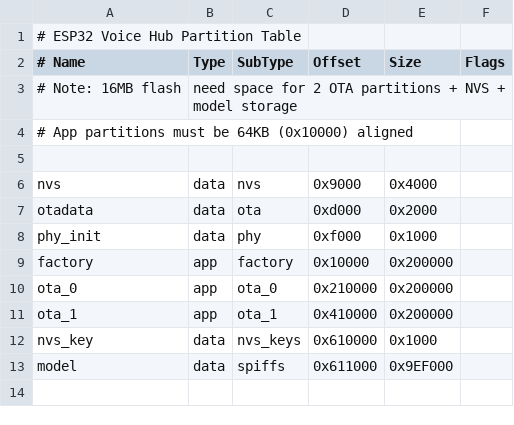
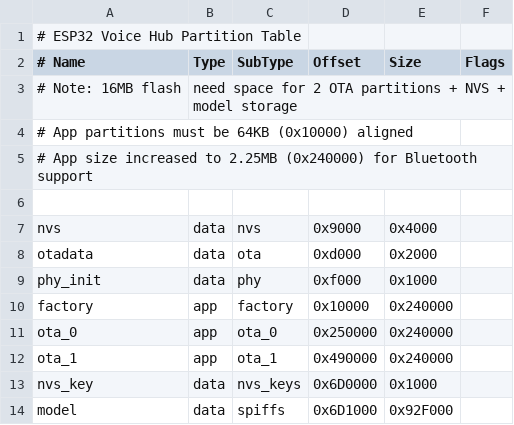
Before and after one commit to mikehole/esp32-voice-hub, a CSV file: firmware/espidf/partitions.csv, drawn as a sheet.

Commit message:
feat: increase app partition to 2.25MB for Bluetooth
BT stack adds ~150KB, pushing us over the 2MB limit.
Increased app partitions from 2MB to 2.25MB each.
Model partition reduced from ~10MB to ~9.2MB (still plenty).

```diff
--- a/firmware/espidf/partitions.csv
+++ b/firmware/espidf/partitions.csv
@@ -4,2 +4,3 @@
 # App partitions must be 64KB (0x10000) aligned
+# App size increased to 2.25MB (0x240000) for Bluetooth support
 
@@ -8,6 +9,6 @@ otadata,  data, ota,     0xd000,  0x2000,
 phy_init, data, phy,     0xf000,  0x1000,
-factory,  app,  factory, 0x10000, 0x200000,
-ota_0,    app,  ota_0,   0x210000,0x200000,
-ota_1,    app,  ota_1,   0x410000,0x200000,
-nvs_key,  data, nvs_keys,0x610000,0x1000,
-model,    data, spiffs,  0x611000,0x9EF000,
+factory,  app,  factory, 0x10000, 0x240000,
+ota_0,    app,  ota_0,   0x250000,0x240000,
+ota_1,    app,  ota_1,   0x490000,0x240000,
+nvs_key,  data, nvs_keys,0x6D0000,0x1000,
+model,    data, spiffs,  0x6D1000,0x92F000,
```
